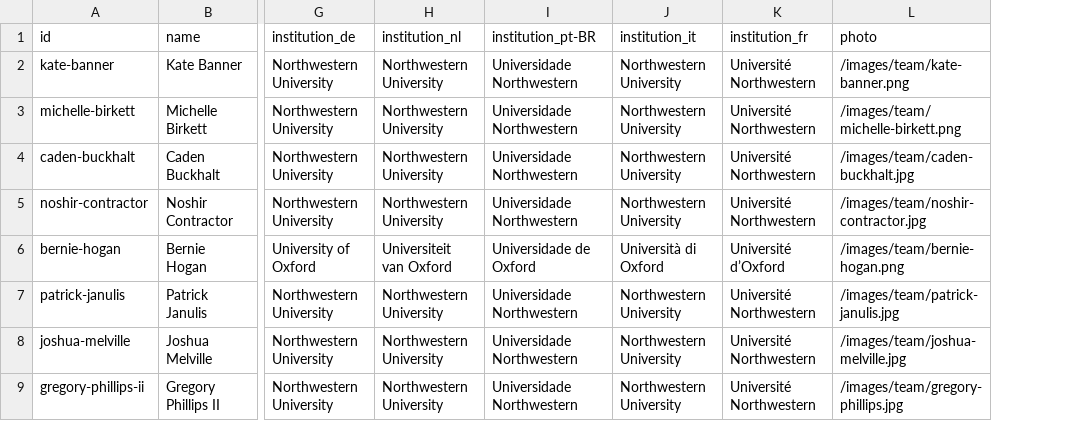
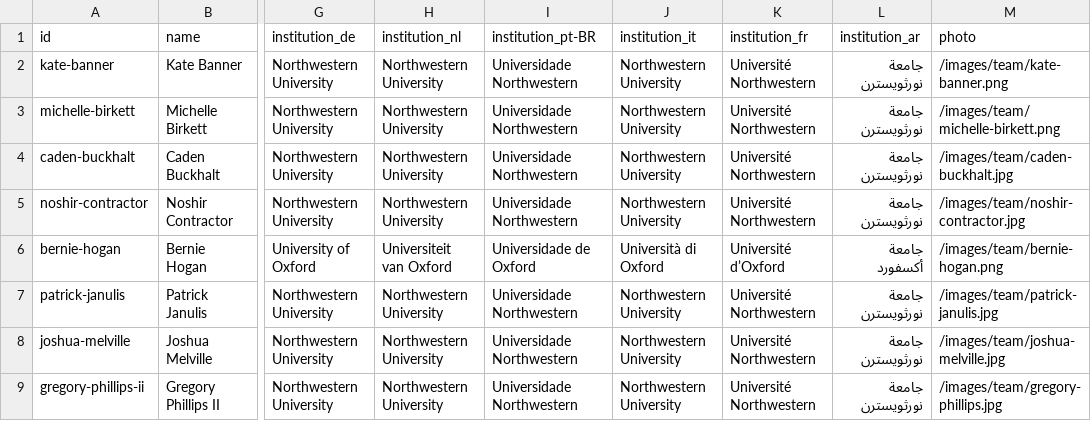
Before and after one commit to complexdatacollective/network-canvas-monorepo, a CSV file: apps/networkcanvas.com/content/core-team.csv, drawn as a sheet; only a part is shown, gaps mark what is left out; the diff names each change by its address in the sheet, - before the commit and + after, or states it on an @@ line.

```diff
--- a/apps/networkcanvas.com/content/core-team.csv
+++ b/apps/networkcanvas.com/content/core-team.csv
+column L (institution_ar), rows 2-9: جامعة نورثويسترن | جامعة نورثويسترن | جامعة نورثويسترن | جامعة نورثويسترن | جامعة أكسفورد | جامعة نورثويسترن | جامعة نورثويسترن | جامعة نورثويسترن
```
Also changed, not shown: apps/networkcanvas.com/content/grants.csv, 42 other files.
